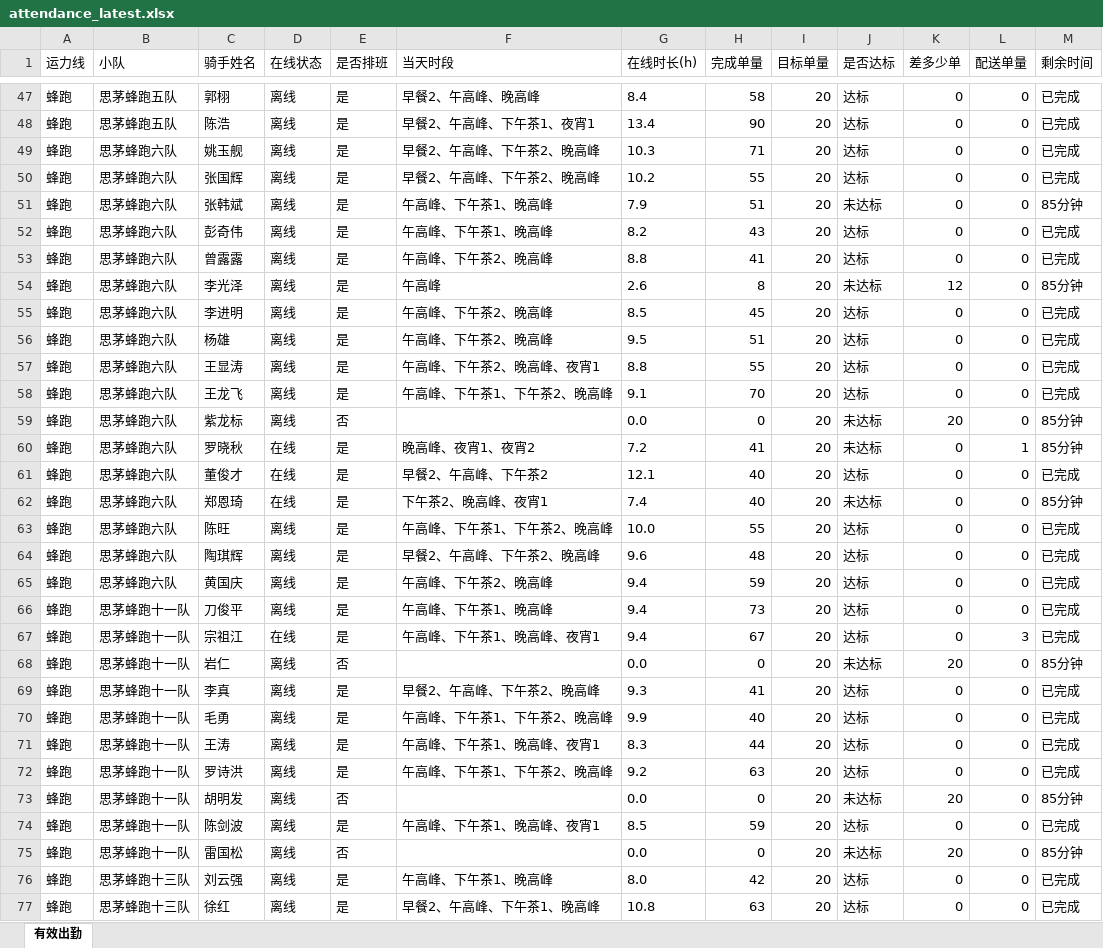
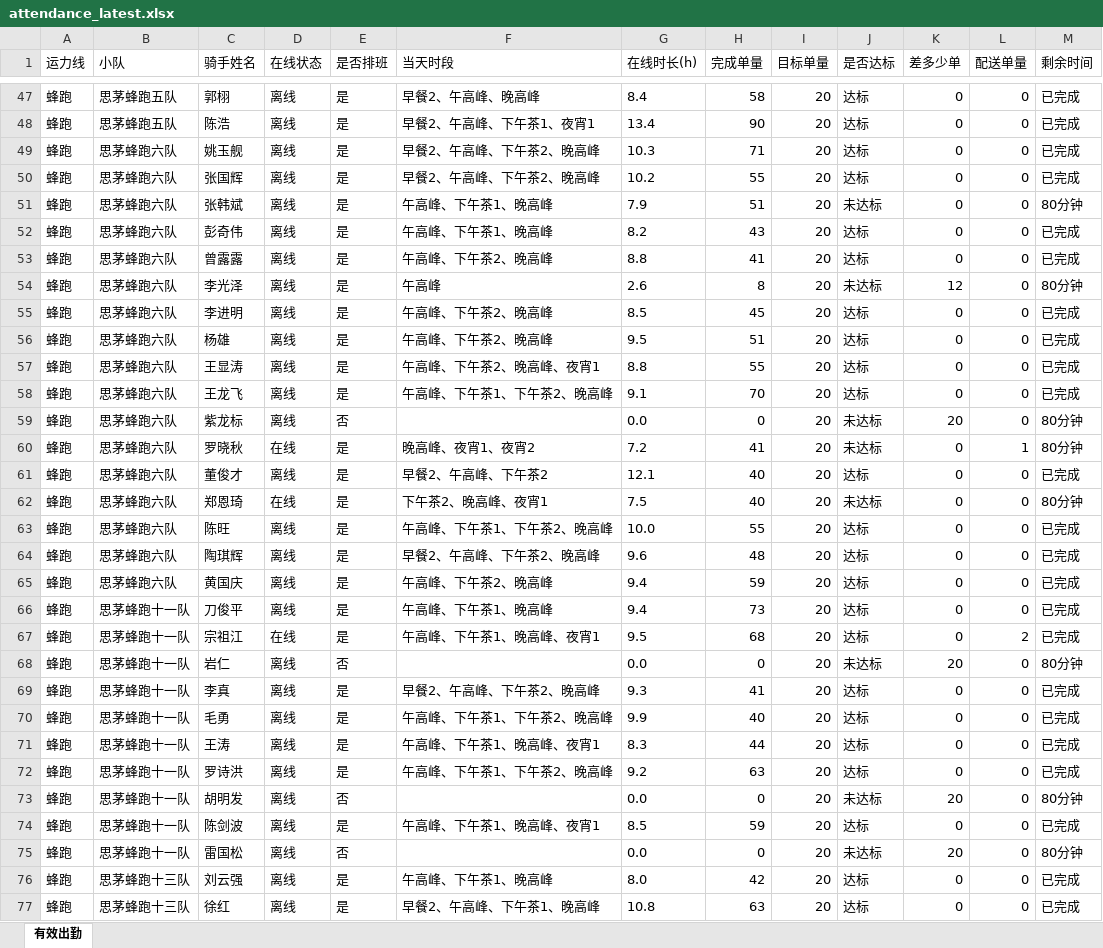
Before and after one commit to 424584635-png/dzt-dashboard, an Excel workbook: public/attendance_latest.xlsx, sheet 有效出勤, drawn as a sheet; only a part is shown, gaps mark what is left out; values as stored, in another font and other column widths than the file's, no borders; the diff covers the shown part only; the diff names each change by its address in the sheet, - before the commit and + after, or states it on an @@ line.

```diff
--- a/public/attendance_latest.xlsx (sheet 有效出勤)
+++ b/public/attendance_latest.xlsx (sheet 有效出勤)
-M51 (剩余时间): 85分钟
+M51 (剩余时间): 80分钟
-M54 (剩余时间): 85分钟
+M54 (剩余时间): 80分钟
-M59:M60 (剩余时间): 85分钟
+M59:M60 (剩余时间): 80分钟
-D61 (在线状态): 在线
+D61 (在线状态): 离线
-G62 (在线时长(h)): 7.4
+G62 (在线时长(h)): 7.5
-M62 (剩余时间): 85分钟
+M62 (剩余时间): 80分钟
-G67 (在线时长(h)): 9.4
+G67 (在线时长(h)): 9.5
-H67 (完成单量): 67
+H67 (完成单量): 68
-L67 (配送单量): 3
+L67 (配送单量): 2
-M68 (剩余时间): 85分钟
+M68 (剩余时间): 80分钟
-M73 (剩余时间): 85分钟
+M73 (剩余时间): 80分钟
-M75 (剩余时间): 85分钟
+M75 (剩余时间): 80分钟
```
Also changed, not shown: 110 edited cells elsewhere in this sheet, 7 other files.
